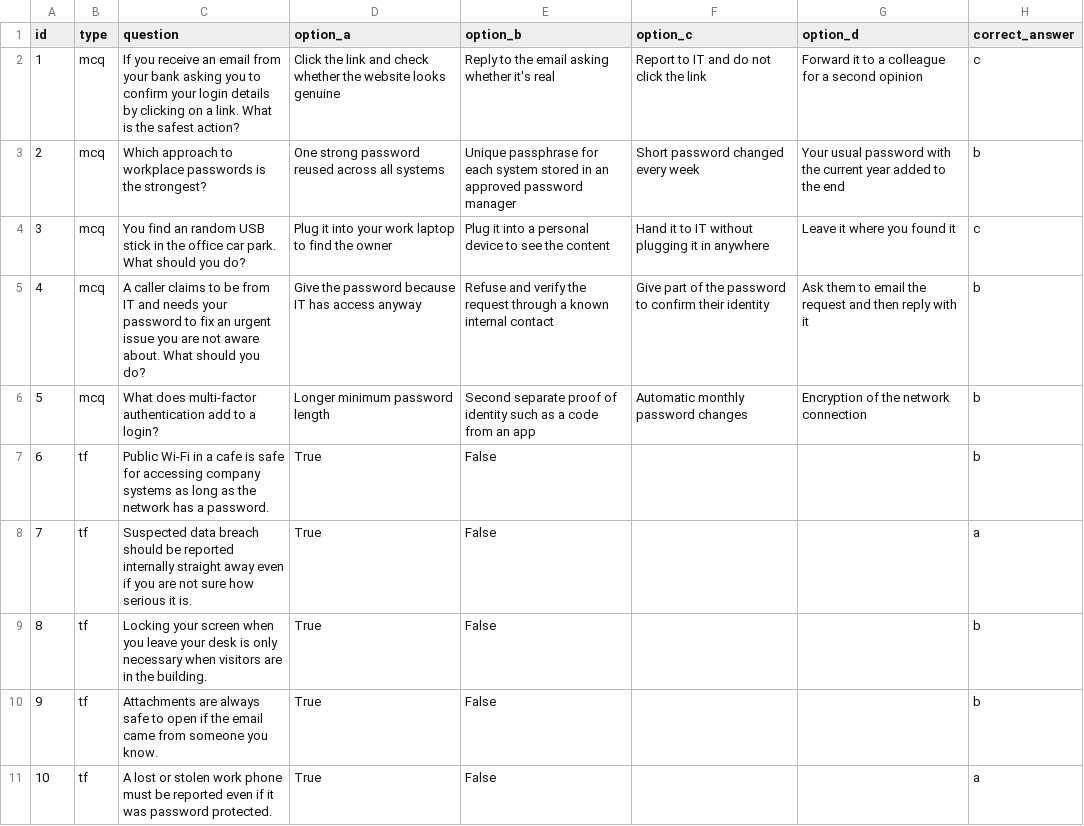
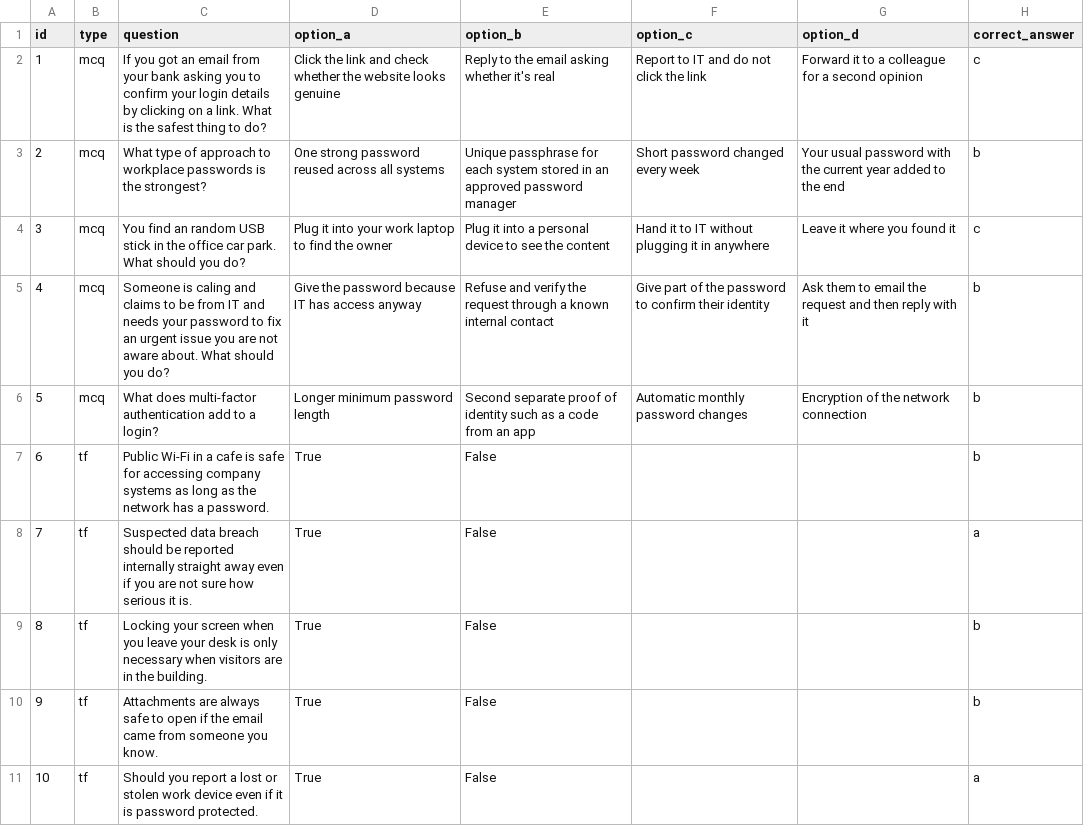
Before and after one commit to beadyhorse50/Cyber-Awareness-Quiz, a CSV file: data/questions.csv, drawn as a sheet.

Commit message:
Rewording of questions

```diff
--- a/data/questions.csv
+++ b/data/questions.csv
@@ -1,6 +1,6 @@
 id,type,question,option_a,option_b,option_c,option_d,correct_answer
-1,mcq,If you receive an email from your bank asking you to confirm your login details by clicking on a link. What is the safest action?,Click the link and check whether the website looks genuine,Reply to the email asking whether it's real,Report to IT and do not click the link,Forward it to a colleague for a second opinion,c
-2,mcq,Which approach to workplace passwords is the strongest?,One strong password reused across all systems,Unique passphrase for each system stored in an approved password manager,Short password changed every week,Your usual password with the current year added to the end,b
+1,mcq,If you got an email from your bank asking you to confirm your login details by clicking on a link. What is the safest thing to do?,Click the link and check whether the website looks genuine,Reply to the email asking whether it's real,Report to IT and do not click the link,Forward it to a colleague for a second opinion,c
+2,mcq,What type of approach to workplace passwords is the strongest?,One strong password reused across all systems,Unique passphrase for each system stored in an approved password manager,Short password changed every week,Your usual password with the current year added to the end,b
 3,mcq,You find an random USB stick in the office car park. What should you do?,Plug it into your work laptop to find the owner,Plug it into a personal device to see the content,Hand it to IT without plugging it in anywhere,Leave it where you found it,c
-4,mcq,A caller claims to be from IT and needs your password to fix an urgent issue you are not aware about. What should you do?,Give the password because IT has access anyway,Refuse and verify the request through a known internal contact,Give part of the password to confirm their identity,Ask them to email the request and then reply with it,b
+4,mcq,Someone is caling and claims to be from IT and needs your password to fix an urgent issue you are not aware about. What should you do?,Give the password because IT has access anyway,Refuse and verify the request through a known internal contact,Give part of the password to confirm their identity,Ask them to email the request and then reply with it,b
 5,mcq,What does multi-factor authentication add to a login?,Longer minimum password length,Second separate proof of identity such as a code from an app,Automatic monthly password changes,Encryption of the network connection,b
@@ -10,2 +10,2 @@ id,type,question,option_a,option_b,option_c,option_d,correct_answer
 9,tf,Attachments are always safe to open if the email came from someone you know.,True,False,,,b
-10,tf,A lost or stolen work phone must be reported even if it was password protected.,True,False,,,a
+10,tf,Should you report a lost or stolen work device even if it is password protected.,True,False,,,a
```
